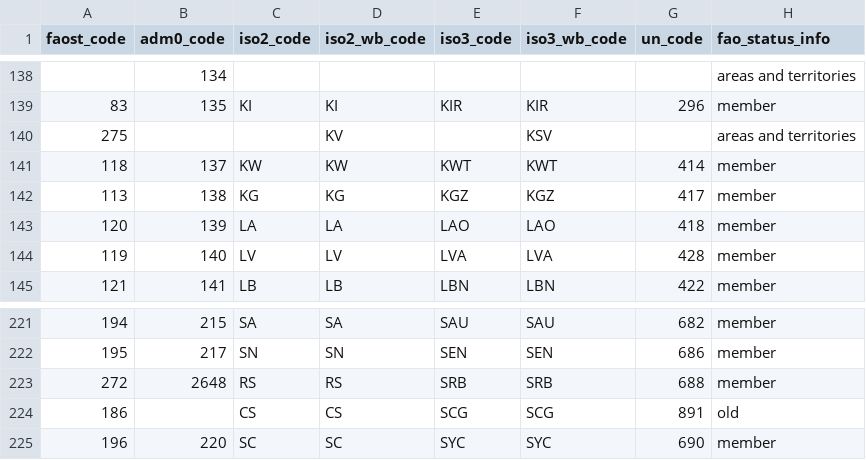
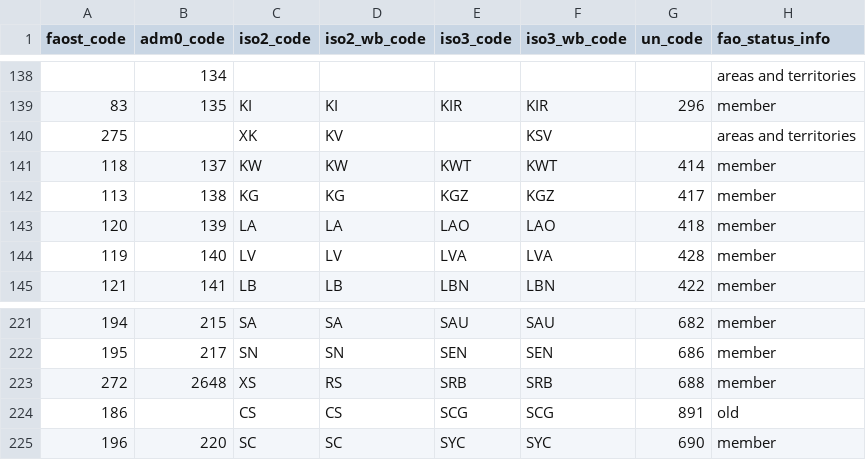
Before and after one commit to paulrougieux/biotrade, a CSV file: biotrade/config_data/faostat_country_groups.csv, drawn as a sheet; only a part is shown, gaps mark what is left out; the diff names each change by its address in the sheet, - before the commit and + after, or states it on an @@ line.

Commit message:
updated iso2 codes for Serbia and Kosovo

```diff
--- a/biotrade/config_data/faostat_country_groups.csv
+++ b/biotrade/config_data/faostat_country_groups.csv
-C140 (iso2_code): (empty)
+C140 (iso2_code): XK
-C223 (iso2_code): RS
+C223 (iso2_code): XS
```
